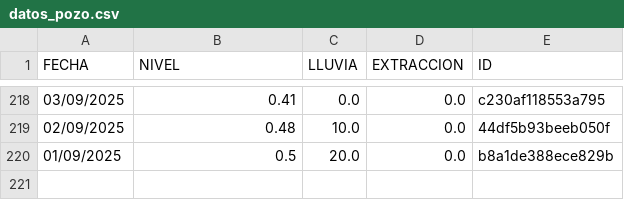
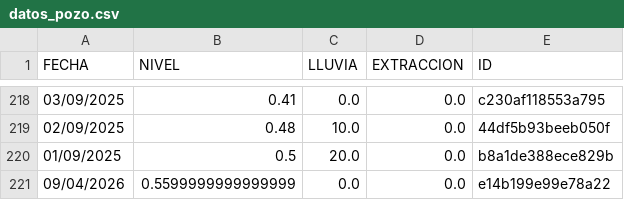
Before and after one commit to AndresPaladino/hidropal, a CSV file: datos_pozo.csv, drawn as a sheet; only a part is shown, gaps mark what is left out; the diff names each change by its address in the sheet, - before the commit and + after, or states it on an @@ line.

Commit message:
chore(data): add row 09/04/2026

```diff
--- a/datos_pozo.csv
+++ b/datos_pozo.csv
+row 221: 09/04/2026 | 0.5599999999999999 | 0.0 | 0.0 | e14b199e99e78a22
```
